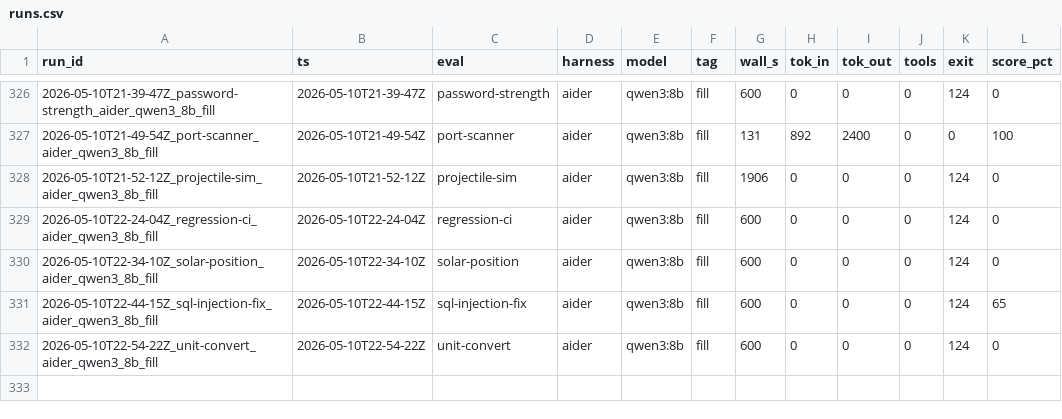
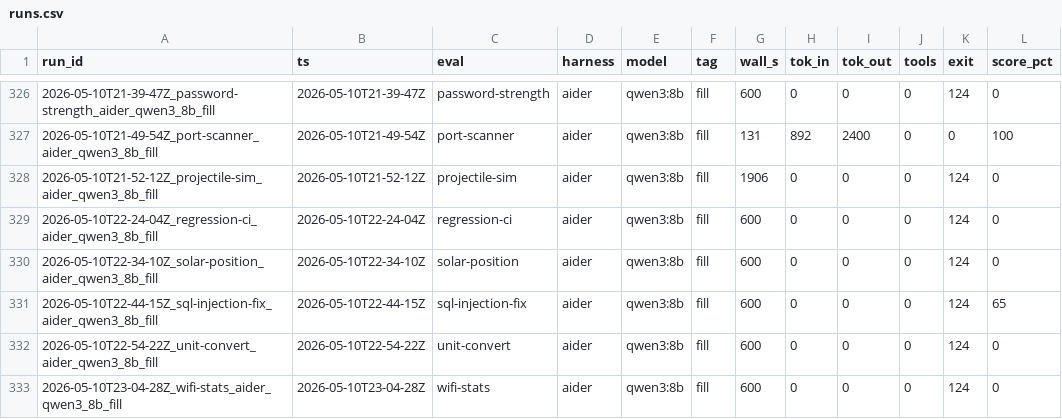
Before and after one commit to noahjohnson0/lemon-squeezer, a CSV file: runs.csv, drawn as a sheet; only a part is shown, gaps mark what is left out; the diff names each change by its address in the sheet, - before the commit and + after, or states it on an @@ line.

```diff
--- a/runs.csv
+++ b/runs.csv
+row 333: 2026-05-10T23-04-28Z_wifi-stats_aider_qwen3_8b_fill | 2026-05-10T23-04-28Z | wifi-stats | aider | qwen3:8b | fill | 600 | 0 | 0 | 0 | 124 | 0
```
Also changed, not shown: 24 other files.
